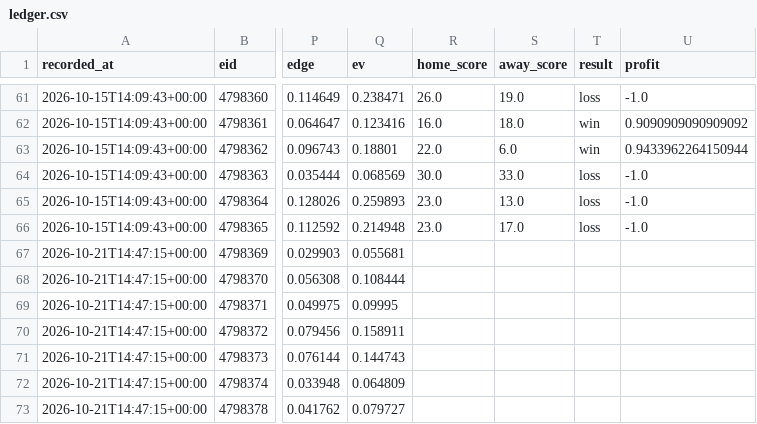
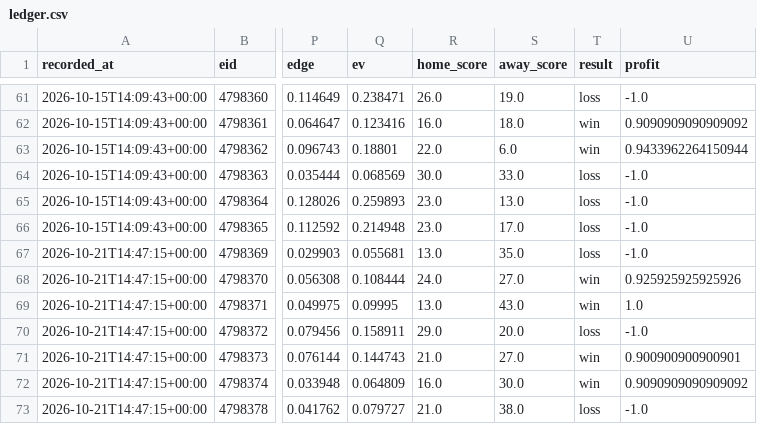
Before and after one commit to locodelamatacoco/sports-app1.1, a CSV file: model/output/ledger.csv, drawn as a sheet; only a part is shown, gaps mark what is left out; the diff names each change by its address in the sheet, - before the commit and + after, or states it on an @@ line.

```diff
--- a/model/output/ledger.csv
+++ b/model/output/ledger.csv
-R67 (home_score): (empty)
+R67 (home_score): 13.0
-S67 (away_score): (empty)
+S67 (away_score): 35.0
-T67 (result): (empty)
+T67 (result): loss
-U67 (profit): (empty)
+U67 (profit): -1.0
-R68 (home_score): (empty)
+R68 (home_score): 24.0
-S68 (away_score): (empty)
+S68 (away_score): 27.0
-T68:T69 (result): (empty)
+T68:T69 (result): win
-U68 (profit): (empty)
+U68 (profit): 0.925925925925926
-R69 (home_score): (empty)
+R69 (home_score): 13.0
-S69 (away_score): (empty)
+S69 (away_score): 43.0
-U69 (profit): (empty)
+U69 (profit): 1.0
-R70 (home_score): (empty)
+R70 (home_score): 29.0
-S70 (away_score): (empty)
+S70 (away_score): 20.0
-T70 (result): (empty)
+T70 (result): loss
-U70 (profit): (empty)
+U70 (profit): -1.0
-R71 (home_score): (empty)
+R71 (home_score): 21.0
-S71 (away_score): (empty)
+S71 (away_score): 27.0
-T71:T72 (result): (empty)
+T71:T72 (result): win
-U71 (profit): (empty)
+U71 (profit): 0.900900900900901
-R72 (home_score): (empty)
+R72 (home_score): 16.0
-S72 (away_score): (empty)
+S72 (away_score): 30.0
-U72 (profit): (empty)
+U72 (profit): 0.9090909090909092
-R73 (home_score): (empty)
+R73 (home_score): 21.0
-S73 (away_score): (empty)
+S73 (away_score): 38.0
-T73 (result): (empty)
+T73 (result): loss
-U73 (profit): (empty)
+U73 (profit): -1.0
```
Also changed, not shown: model/output/projections.csv, 1 other file.
